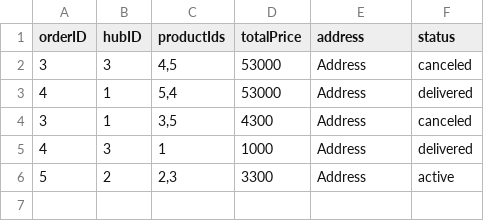
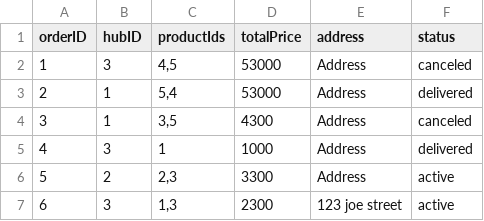
Before and after one commit to an6122003/COSC2430---FullStackWebApp, a CSV file: data/orders.csv (was order.csv), drawn as a sheet.

```diff
--- a/order.csv
+++ b/data/orders.csv
@@ -1,4 +1,4 @@
 orderID,hubID,productIds,totalPrice,address,status
-3,3,"4,5",53000,Address,canceled
-4,1,"5,4",53000,Address,delivered
+1,3,"4,5",53000,Address,canceled
+2,1,"5,4",53000,Address,delivered
 3,1,"3,5",4300,Address,canceled
@@ -6 +6,2 @@ orderID,hubID,productIds,totalPrice,address,status
 5,2,"2,3",3300,Address,active
+6,3,"1,3",2300,"123 joe street",active
```
Also changed, not shown: 12 other files.
